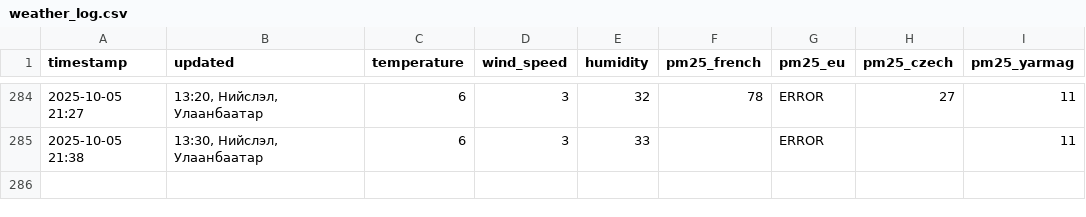
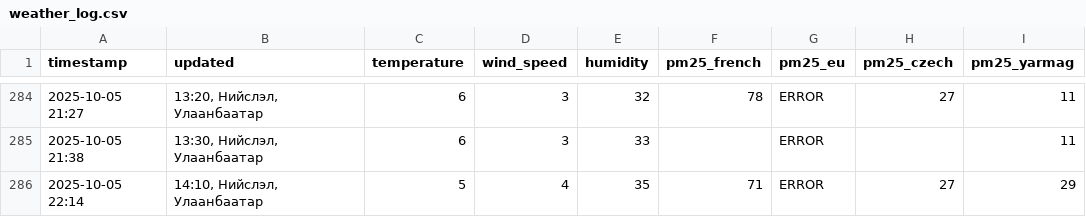
Before and after one commit to chuk-a/chuk-a.github.io, a CSV file: weather_log.csv, drawn as a sheet; only a part is shown, gaps mark what is left out; the diff names each change by its address in the sheet, - before the commit and + after, or states it on an @@ line.

```diff
--- a/weather_log.csv
+++ b/weather_log.csv
+row 286: 2025-10-05 22:14 | 14:10, Нийслэл, Улаанбаатар | 5 | 4 | 35 | 71 | ERROR | 27 | 29
```
